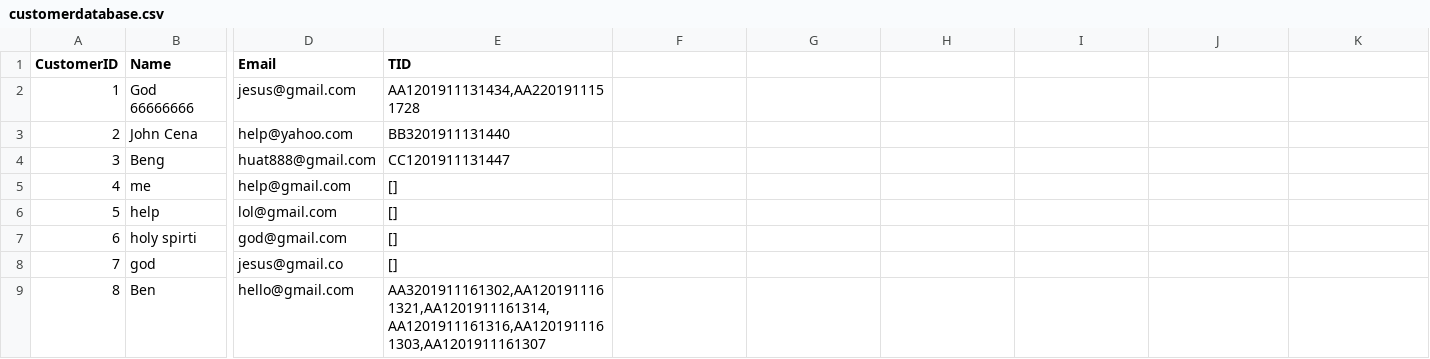
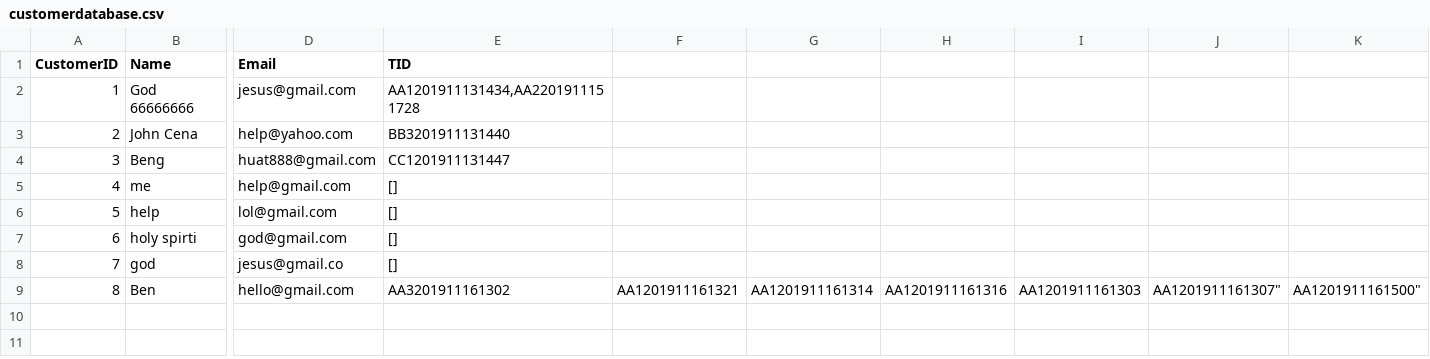
Before and after one commit to ladynsnoopy/OODP-Assignment-2, a CSV file: MOBLIMA/src/cinema/resources/customerdatabase.csv, drawn as a sheet; only a part is shown, gaps mark what is left out; the diff names each change by its address in the sheet, - before the commit and + after, or states it on an @@ line.

```diff
--- a/MOBLIMA/src/cinema/resources/customerdatabase.csv
+++ b/MOBLIMA/src/cinema/resources/customerdatabase.csv
-E9 (TID): AA3201911161302,AA1201911161321,AA1201911161314,AA1201911161316,AA1201911161303,AA1201911161307
+E9 (TID): AA3201911161302
-F9: (empty)
+F9: AA1201911161321
-G9: (empty)
+G9: AA1201911161314
-H9: (empty)
+H9: AA1201911161316
-I9: (empty)
+I9: AA1201911161303
-J9: (empty)
+J9: AA1201911161307"
-K9: (empty)
+K9: AA1201911161500"
```
Also changed, not shown: MOBLIMA/src/cinema/resources/moviedatabase.csv, MOBLIMA/src/cinema/resources/paymentdatabase.csv, 7 other files.
